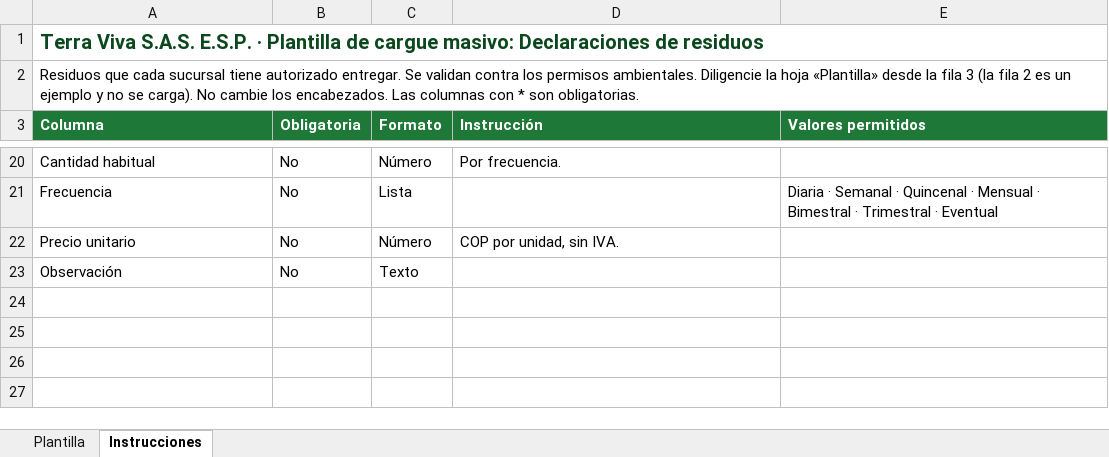
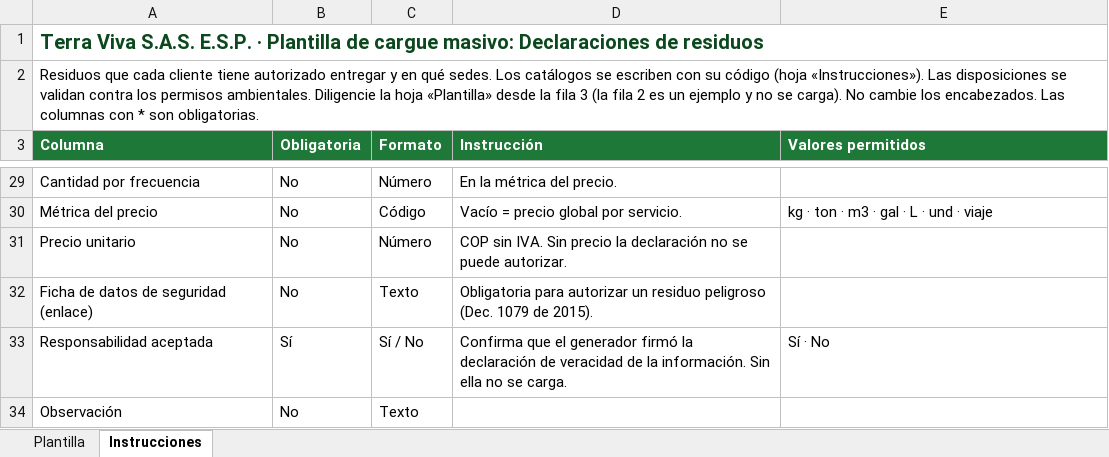
Before and after one commit to gerencia934/terry-app, an Excel workbook: docs/plantillas/TV_plantilla_declaraciones_residuos.xlsx, sheet Instrucciones, drawn as a sheet; only a part is shown, gaps mark what is left out; values as stored, in another font and other column widths than the file's, no borders; removed rows and columns are numbered as before the commit, all else as after; the diff covers the shown part only; the diff names each change by its address in the sheet, - before the commit and + after, or states it on an @@ line.

```diff
--- a/docs/plantillas/TV_plantilla_declaraciones_residuos.xlsx (sheet Instrucciones)
+++ b/docs/plantillas/TV_plantilla_declaraciones_residuos.xlsx (sheet Instrucciones)
-A2 (Columna): …que cada sucursal tiene autorizado entregar. Se validan contra…
+A2 (Columna): …que cada cliente tiene autorizado entregar y en qué sedes. Los catálogos se escriben con su código (hoja «Instrucciones»). Las disposiciones se validan contra…
-A29 (Columna): Cantidad habitual
+A29 (Columna): Cantidad por frecuencia
-D29 (Instrucción): Por frecuencia.
+D29 (Instrucción): En la métrica del precio.
-row 21: Frecuencia | No | Lista |  | Diaria · Semanal · Quincenal · Mensual · Bimestral · Trimestral · Eventual
+row 30: Métrica del precio | No | Código | Vacío = precio global por servicio. | kg · ton · m3 · gal · L · und · viaje
-D31 (Instrucción): COP por unidad, sin IVA.
+D31 (Instrucción): COP sin IVA. Sin precio la declaración no se puede autorizar.
+row 32: Ficha de datos de seguridad (enlace) | No | Texto | Obligatoria para autorizar un residuo peligroso (Dec. 1079 de 2015).
+row 33: Responsabilidad aceptada | Sí | Sí / No | Confirma que el generador firmó la declaración de veracidad de la información. Sin ella no se carga. | Sí · No
```
Also changed, not shown: 16 added rows, 7 removed rows and 13 edited cells elsewhere in this sheet, sheet Plantilla, docs/plantillas/TV_plantilla_clientes.xlsx, docs/plantillas/TV_plantilla_declaraciones_servicios.xlsx, 33 other files.
